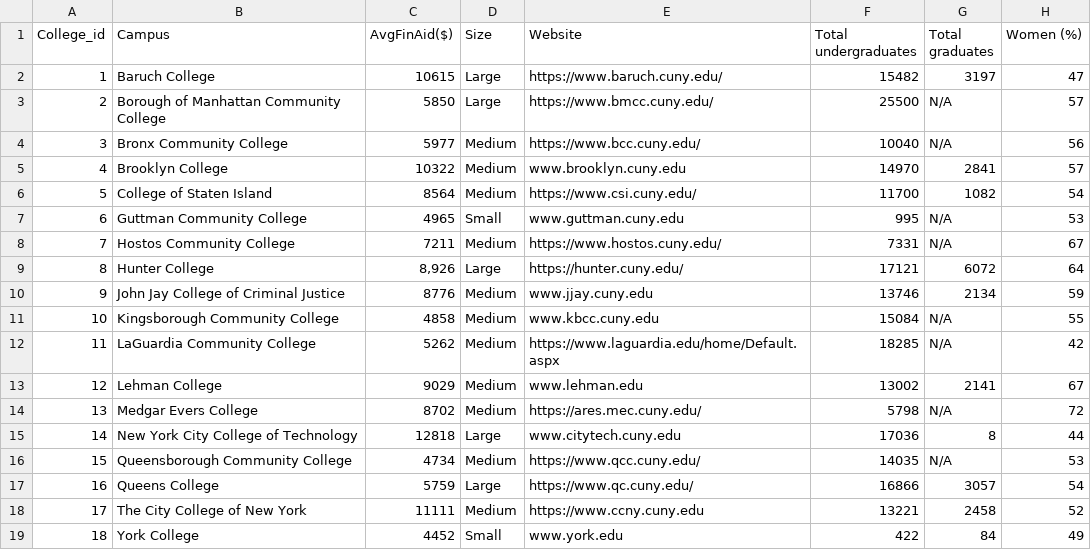
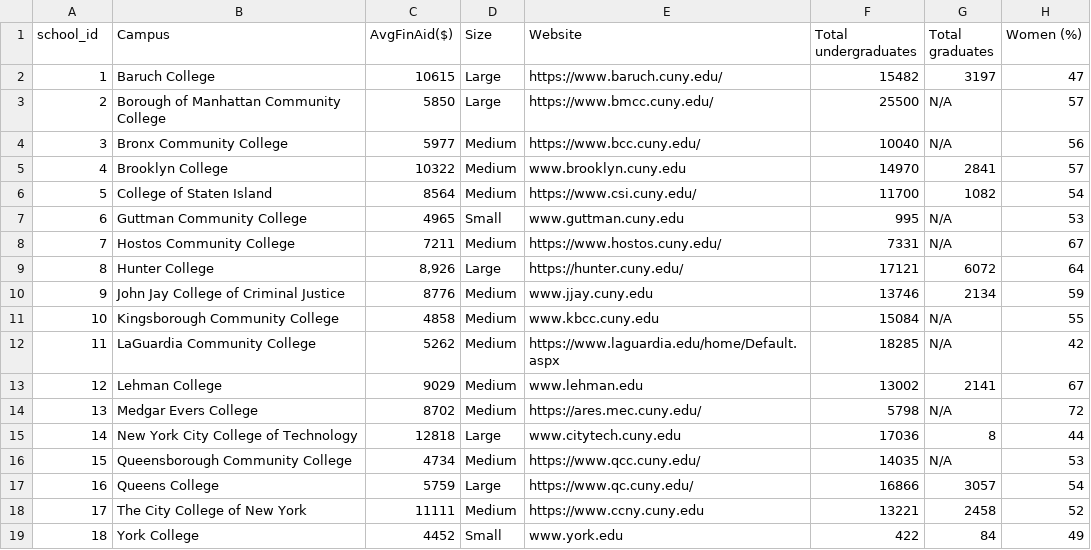
Before and after one commit to nursimadonuk/CUNY_HUB_Project, a CSV file: data/StudentInfo.csv, drawn as a sheet; only a part is shown; the diff names each change by its address in the sheet, - before the commit and + after, or states it on an @@ line.

Commit message:
courses data

```diff
--- a/data/StudentInfo.csv
+++ b/data/StudentInfo.csv
-A1: College_id
+A1: school_id
```
Also changed, not shown: 3 other files.
